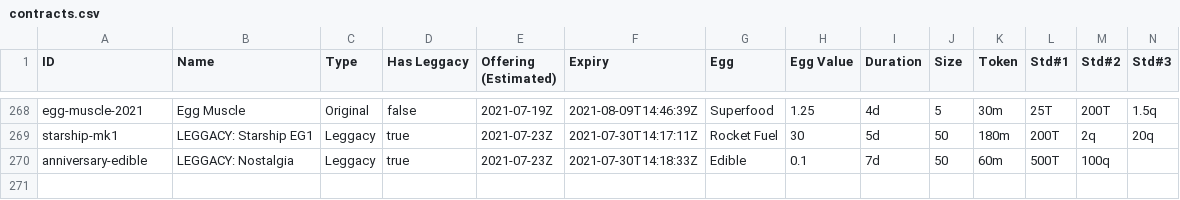
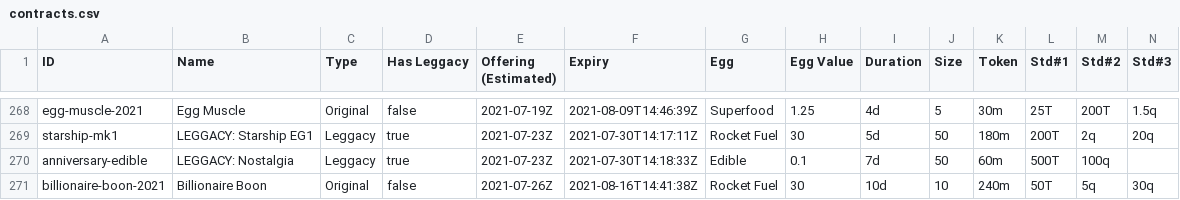
Before and after one commit to fanaticscripter/EggContractor, a CSV file: misc/ContractAggregator/data/contracts.csv, drawn as a sheet; only a part is shown, gaps mark what is left out; rows hold the shown columns only; the diff names each change by its address in the sheet, - before the commit and + after, or states it on an @@ line.

```diff
--- a/misc/ContractAggregator/data/contracts.csv
+++ b/misc/ContractAggregator/data/contracts.csv
+row 271: billionaire-boon-2021 | Billionaire Boon | Original | false | 2021-07-26Z | 2021-08-16T14:41:38Z | Rocket Fuel | 30 | 10d | 10 | 240m | 50T | 5q | 30q
```
